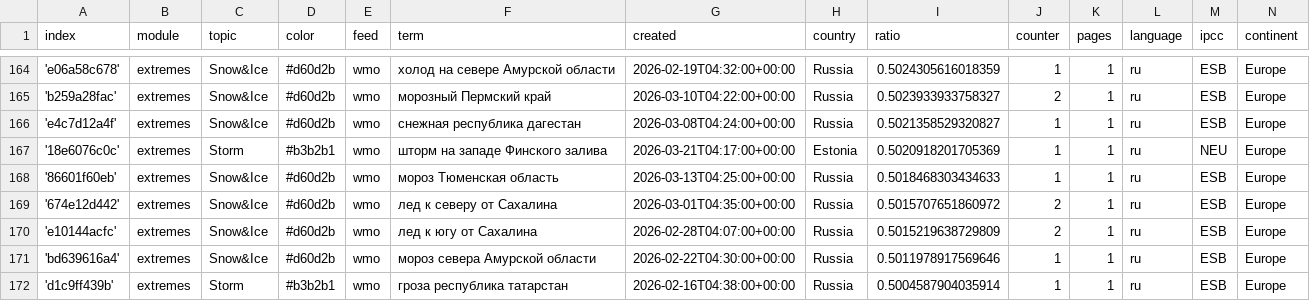
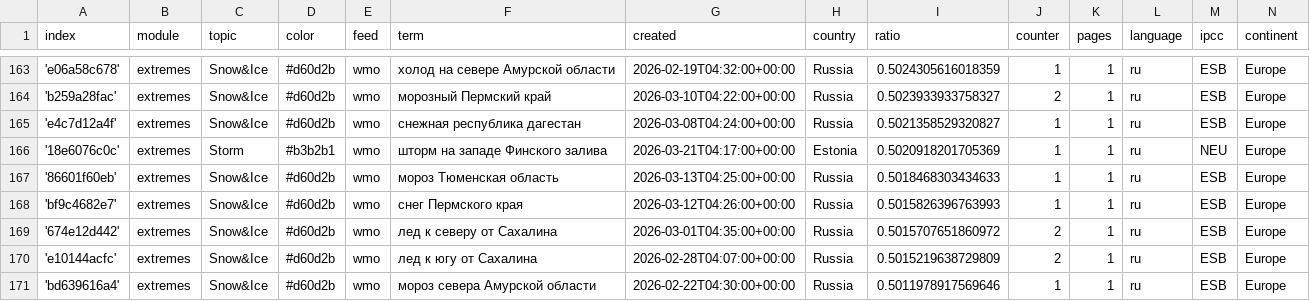
Before and after one commit to Leoniews/russianExtremes, a CSV file: terms.csv, drawn as a sheet; only a part is shown, gaps mark what is left out; the shorter side is filled out with more unchanged rows; the diff covers the shown part only.

```diff
--- a/terms.csv
+++ b/terms.csv
@@ -168,2 +167,3 @@ index,module,topic,color,feed,term,created,country,ratio,counter,pages,language,
 '86601f60eb',extremes,Snow&Ice,#d60d2b,wmo,мороз Тюменская область,2026-03-13T04:25:00+00:00,Russia,0.5018468303434633,1,1,ru,ESB,Europe
+'bf9c4682e7',extremes,Snow&Ice,#d60d2b,wmo,снег Пермского края,2026-03-12T04:26:00+00:00,Russia,0.5015826396763993,1,1,ru,ESB,Europe
 '674e12d442',extremes,Snow&Ice,#d60d2b,wmo,лед к северу от Сахалина,2026-03-01T04:35:00+00:00,Russia,0.5015707651860972,2,1,ru,ESB,Europe
```
Also changed, not shown: 4 added rows and 5 removed rows elsewhere in this file.
